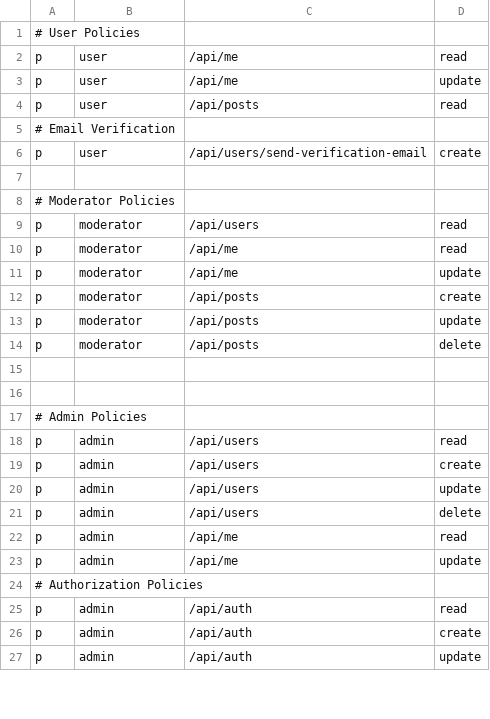
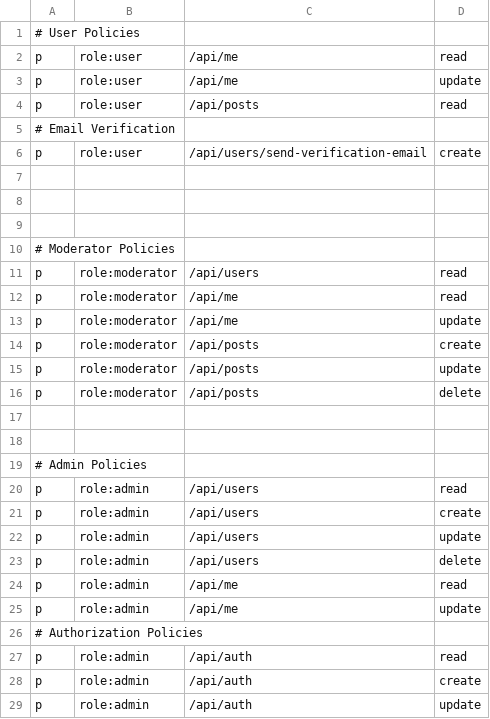
Before and after one commit to dmawardi/Go-Template, a CSV file: internal/auth/rbac_policy.csv, drawn as a sheet; only a part is shown; the diff covers the shown part only.

Commit message:
Flattened role heirarchy to use g only. Fixed issue with send-verification-email resetting pw

```diff
--- a/internal/auth/rbac_policy.csv
+++ b/internal/auth/rbac_policy.csv
@@ -1,15 +1,17 @@
 # User Policies
-p,user,/api/me,read
-p,user,/api/me,update
-p,user,/api/posts,read
+p,role:user,/api/me,read
+p,role:user,/api/me,update
+p,role:user,/api/posts,read
 # Email Verification
-p,user,/api/users/send-verification-email,create
+p,role:user,/api/users/send-verification-email,create
+
+
 
 # Moderator Policies
-p,moderator,/api/users,read
-p,moderator,/api/me,read
-p,moderator,/api/me,update
-p,moderator,/api/posts,create
-p,moderator,/api/posts,update
-p,moderator,/api/posts,delete
+p,role:moderator,/api/users,read
+p,role:moderator,/api/me,read
+p,role:moderator,/api/me,update
+p,role:moderator,/api/posts,create
+p,role:moderator,/api/posts,update
+p,role:moderator,/api/posts,delete
 
@@ -17,11 +19,11 @@ p,moderator,/api/posts,delete
 # Admin Policies
-p,admin,/api/users,read
-p,admin,/api/users,create
-p,admin,/api/users,update
-p,admin,/api/users,delete
-p,admin,/api/me,read
-p,admin,/api/me,update
+p,role:admin,/api/users,read
+p,role:admin,/api/users,create
+p,role:admin,/api/users,update
+p,role:admin,/api/users,delete
+p,role:admin,/api/me,read
+p,role:admin,/api/me,update
 # Authorization Policies
-p,admin,/api/auth,read
-p,admin,/api/auth,create
-p,admin,/api/auth,update
+p,role:admin,/api/auth,read
+p,role:admin,/api/auth,create
+p,role:admin,/api/auth,update
```
Also changed, not shown: 2 added rows, 6 removed rows and 13 edited cells elsewhere in this file, 12 other files.
